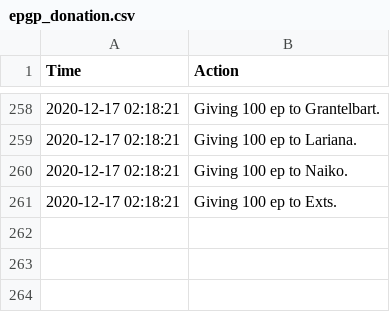
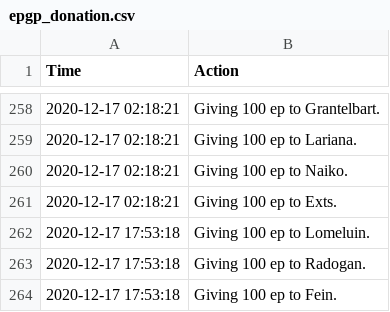
Before and after one commit to LessIsMoreGuild/LessIsMoreGuild.github.io, a CSV file: epgp_donation.csv, drawn as a sheet; only a part is shown, gaps mark what is left out.

Commit message:
Update epgp_donation.csv

```diff
--- a/epgp_donation.csv
+++ b/epgp_donation.csv
@@ -261 +261,4 @@ Time;Action
 2020-12-17 02:18:21;Giving 100 ep to Exts.
+2020-12-17 17:53:18;Giving 100 ep to Lomeluin.
+2020-12-17 17:53:18;Giving 100 ep to Radogan.
+2020-12-17 17:53:18;Giving 100 ep to Fein.
```
